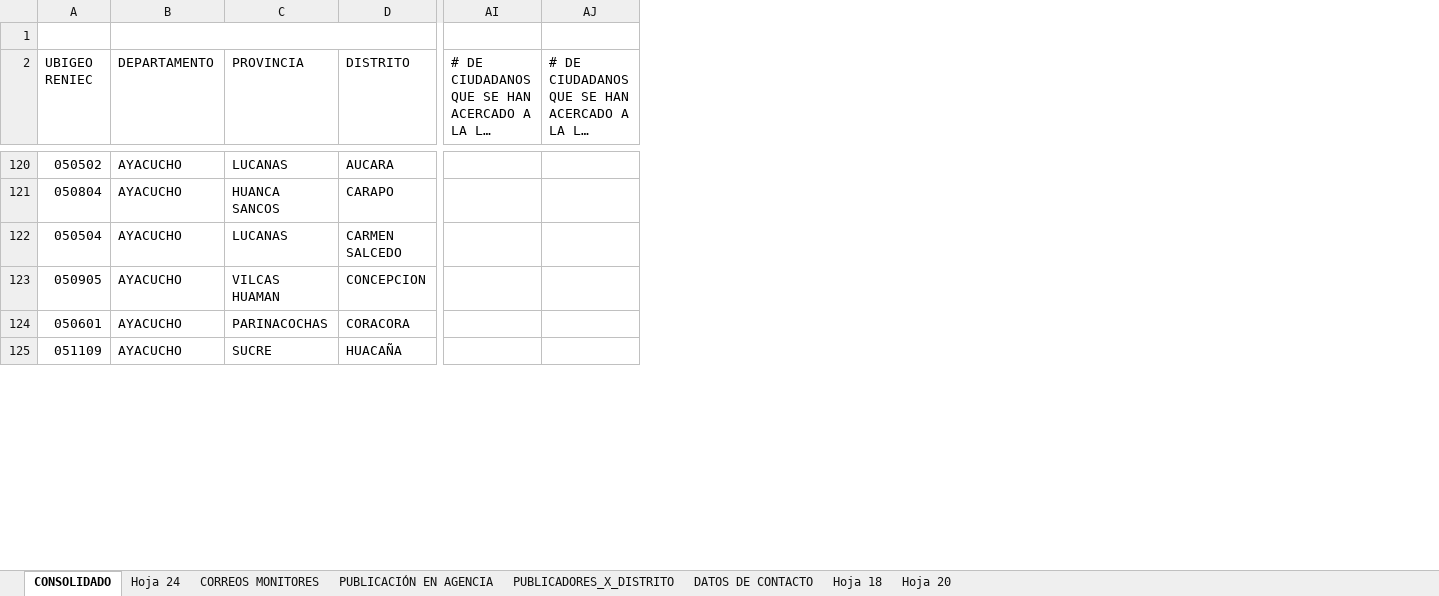
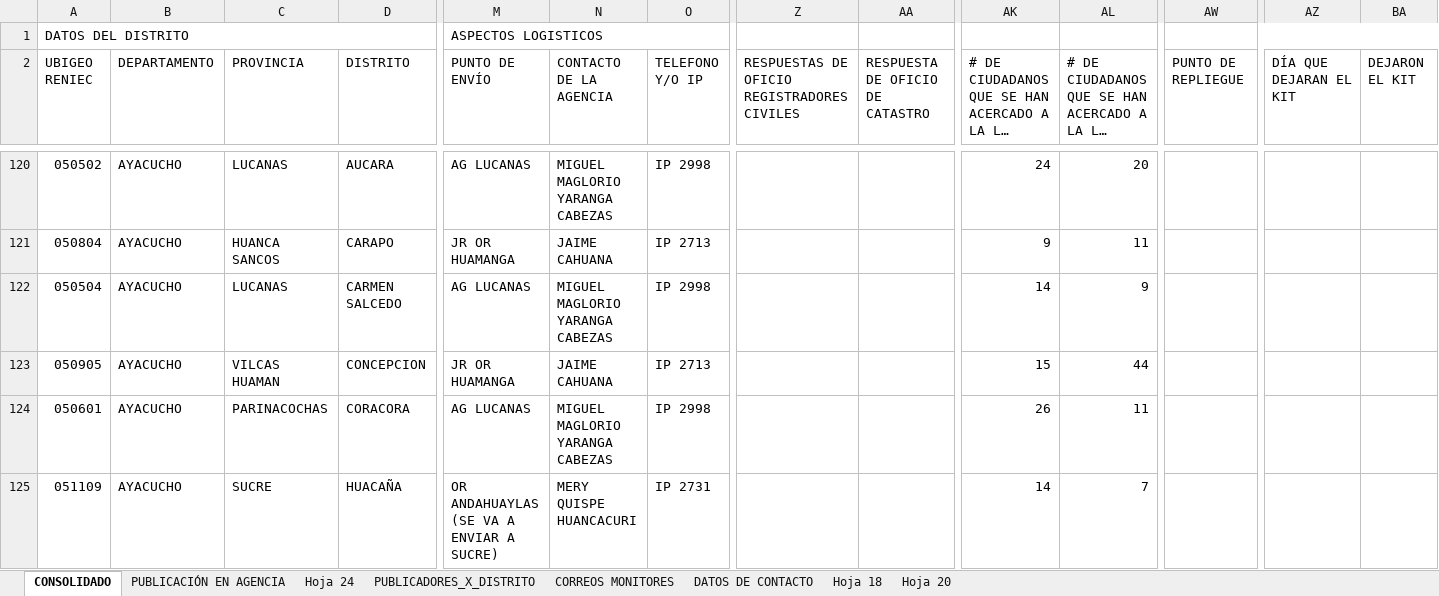
Before and after one commit to riegagabriel/lpi2026-dashboard, an Excel workbook: MONITOREO_LPI.xlsx, sheet CONSOLIDADO, drawn as a sheet; only a part is shown, gaps mark what is left out; long unchanged cells end in …; values as stored, in another font and other column widths than the file's, no cell formats; charts and pictures and table styles not drawn; removed rows and columns are numbered as before the commit, all else as after; the diff covers the shown part only; the diff names each change by its address in the sheet, - before the commit and + after, or states it on an @@ line.

```diff
--- a/MONITOREO_LPI.xlsx (sheet CONSOLIDADO)
+++ b/MONITOREO_LPI.xlsx (sheet CONSOLIDADO)
@@ sheet tab order changed: CONSOLIDADO | PUBLICACIÓN EN AGENCIA | Hoja 24 | PUBLICADORES_X_DISTRITO | CORREOS MONITORES | DATOS DE CONTACTO | Hoja 18 | Hoja 20 @@
@@ column M (PUNTO DE ENVÍO) unhidden, row 1: ASPECTOS LOGISTICOS; rows 120-125: AG LUCANAS | JR OR HUAMANGA | AG LUCANAS | JR OR HUAMANGA | AG LUCANAS | OR ANDAHUAYLAS (SE VA A ENVIAR A SUCRE) @@
@@ column N (CONTACTO DE LA AGENCIA) unhidden, rows 120-125: MIGUEL MAGLORIO YARANGA CABEZAS | JAIME CAHUANA | MIGUEL MAGLORIO YARANGA CABEZAS | JAIME CAHUANA | MIGUEL MAGLORIO YARANGA CABEZAS | MERY QUISPE HUANCACURI @@
@@ column O (TELEFONO Y/O IP) unhidden, rows 120-125: IP 2998 | IP 2713 | IP 2998 | IP 2713 | IP 2998 | IP 2731 @@
+column Z, row 2: RESPUESTAS DE OFICIO REGISTRADORES CIVILES
+column AA (RESPUESTA DE OFICIO DE CATASTRO), empty
+column AW (PUNTO DE REPLIEGUE), empty
+column AZ (DÍA QUE DEJARAN EL KIT), empty
+column BA (DEJARON EL KIT), empty
-A1 (UBIGEO RENIEC): (empty)
+A1 (UBIGEO RENIEC): DATOS DEL DISTRITO
+A1:D1 merged
-B1:D1 merged
-AK120: (empty)
+AK120: 24
-AL120: (empty)
+AL120: 20
-AK121: (empty)
+AK121: 9
-AL121: (empty)
+AL121: 11
-AK122: (empty)
+AK122: 14
-AL122: (empty)
+AL122: 9
-AK123: (empty)
+AK123: 15
-AL123: (empty)
+AL123: 44
-AK124: (empty)
+AK124: 26
-AL124: (empty)
+AL124: 11
-AK125: (empty)
+AK125: 14
-AL125: (empty)
+AL125: 7
```
Also changed, not shown: 4 added rows, 2 added columns and 577 edited cells elsewhere in this sheet, sheet CORREOS MONITORES, sheet PUBLICACIÓN EN AGENCIA, cell formats, hidden cells, totales_x_distrito_por_fecha.xlsx.
